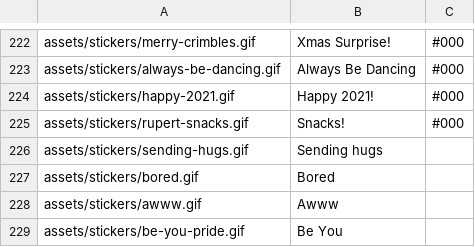
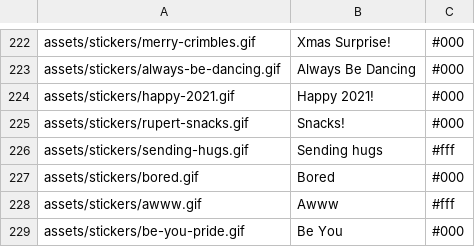
Before and after one commit to Motivesoft/condaluna, a CSV file: assets/scripts/sticker-list.csv, drawn as a sheet; only a part is shown, gaps mark what is left out; the diff names each change by its address in the sheet, - before the commit and + after, or states it on an @@ line.

Commit message:
Fix backgrounds on stickers. Test noscript operation

```diff
--- a/assets/scripts/sticker-list.csv
+++ b/assets/scripts/sticker-list.csv
-C226: (empty)
+C226: #fff
-C227: (empty)
+C227: #000
-C228: (empty)
+C228: #fff
-C229: (empty)
+C229: #000
```
Also changed, not shown: 3 other files.
